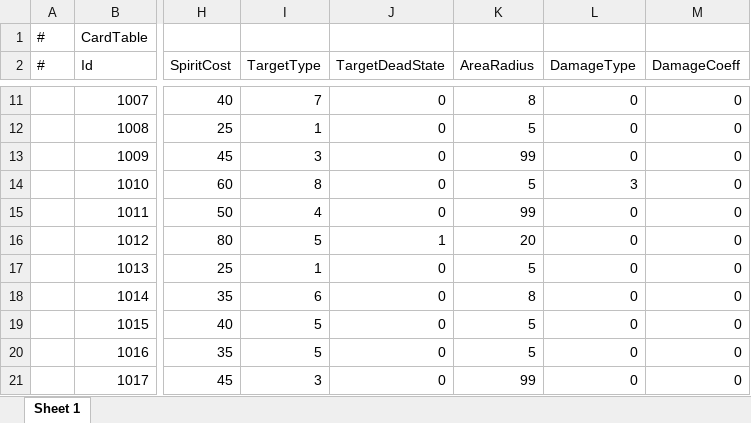
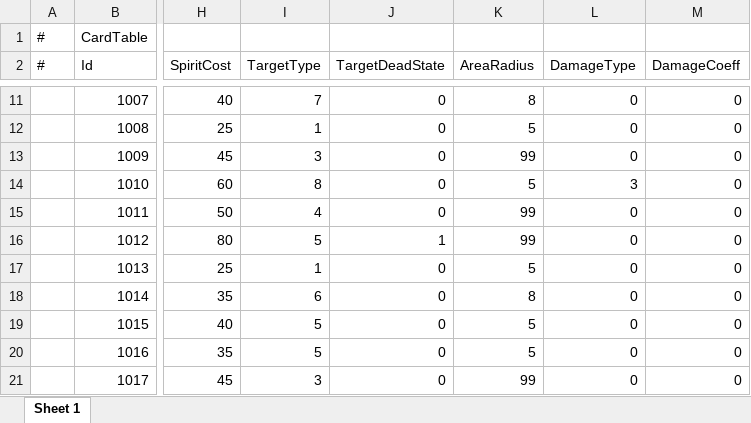
Before and after one commit to TXYzznc/GP, an Excel workbook: AAAGameData/DataTables/CardTable.xlsx, sheet Sheet 1, drawn as a sheet; only a part is shown, gaps mark what is left out; values as stored, in another font and other column widths than the file's, no borders; the diff names each change by its address in the sheet, - before the commit and + after, or states it on an @@ line.

Commit message:
data: Update configuration tables and regenerate DataTable classes
- Regenerate SummonChessTable.cs from updated Excel data
- Update BuffTable, CardTable, EnemyEntityTable configurations
- Update ResourceConfigTable with new resource IDs
- Sync .csproj files with latest assembly references

```diff
--- a/AAAGameData/DataTables/CardTable.xlsx (sheet Sheet 1)
+++ b/AAAGameData/DataTables/CardTable.xlsx (sheet Sheet 1)
-K16 (AreaRadius): 20
+K16 (AreaRadius): 99
```
Also changed, not shown: AAAGameData/DataTables/BuffTable.xlsx, AAAGameData/DataTables/EnemyEntityTable.xlsx, 12 other files.
